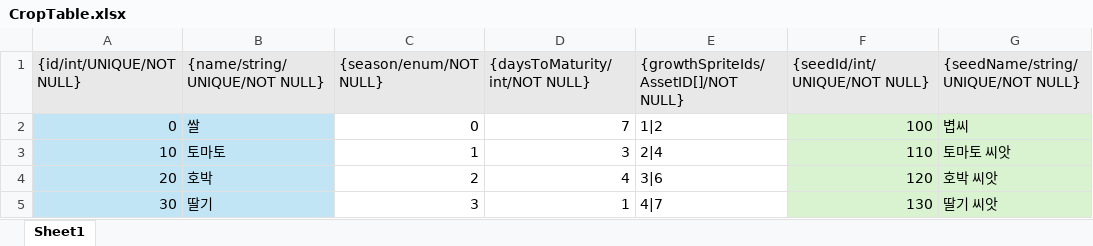
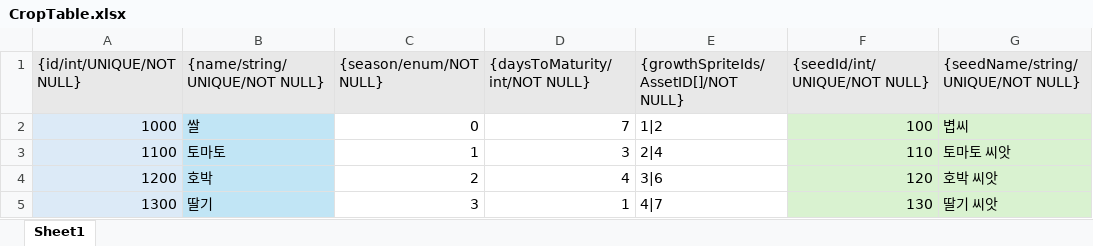
Before and after one commit to jhyun0205/Farm, an Excel workbook: Assets/Project/Csv/Crop/CropTable.xlsx, sheet Sheet1, drawn as a sheet; values as stored, in another font and other column widths than the file's, no borders; the diff names each change by its address in the sheet, - before the commit and + after, or states it on an @@ line.

```diff
--- a/Assets/Project/Csv/Crop/CropTable.xlsx (sheet Sheet1)
+++ b/Assets/Project/Csv/Crop/CropTable.xlsx (sheet Sheet1)
-A2 ({id/int/UNIQUE/NOT NULL}): 0
+A2 ({id/int/UNIQUE/NOT NULL}): 1000
-A2:A5 fill: #C1E5F5
+A2:A5 fill: #DCEAF7
-A3 ({id/int/UNIQUE/NOT NULL}): 10
+A3 ({id/int/UNIQUE/NOT NULL}): 1100
-A4 ({id/int/UNIQUE/NOT NULL}): 20
+A4 ({id/int/UNIQUE/NOT NULL}): 1200
-A5 ({id/int/UNIQUE/NOT NULL}): 30
+A5 ({id/int/UNIQUE/NOT NULL}): 1300
```
Also changed, not shown: Assets/Project/Csv/Item/AdditionalTable/ItemDurableTable.xlsx, Assets/Project/Csv/Item/ItemTable.xlsx, 16 other files.
